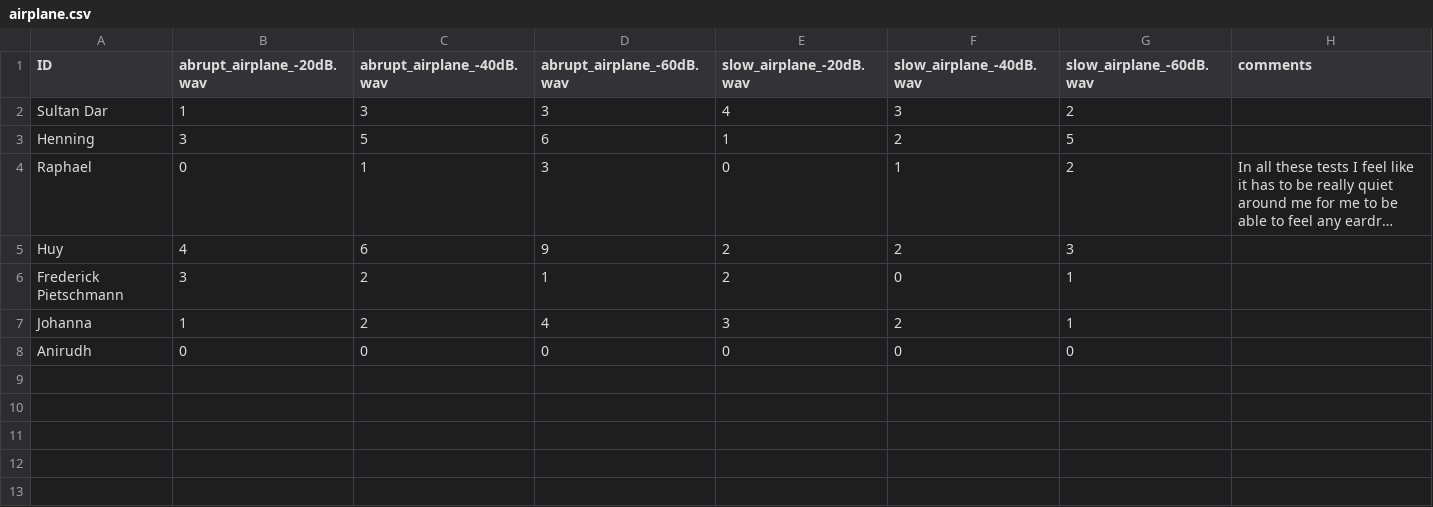
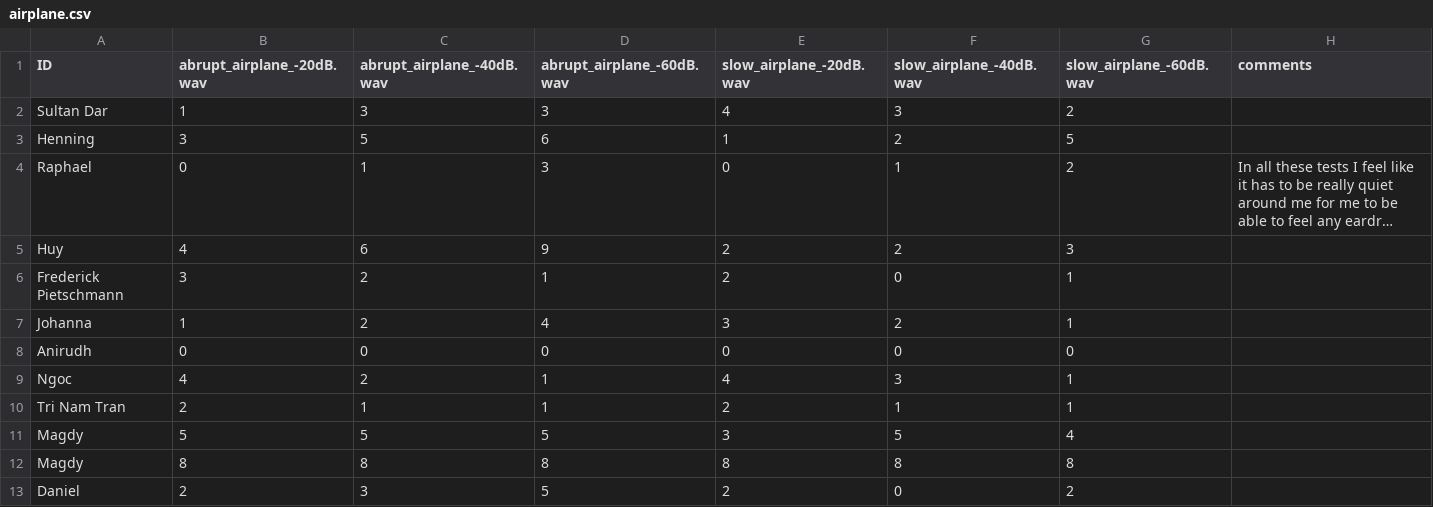
Before and after one commit to nguyen-elevear/bachelor_arbeit, a CSV file: gui_qt/results/transition/airplane.csv, drawn as a sheet; long unchanged cells end in ….

```diff
--- a/gui_qt/results/transition/airplane.csv
+++ b/gui_qt/results/transition/airplane.csv
@@ -8 +8,6 @@ Johanna,1,2,4,3,2,1,
 Anirudh,0,0,0,0,0,0,
+Ngoc,4,2,1,4,3,1,
+Tri Nam Tran,2,1,1,2,1,1,
+Magdy,5,5,5,3,5,4,
+Magdy,8,8,8,8,8,8,
+Daniel,2,3,5,2,0,2,
```
Also changed, not shown: gui_qt/results/filter_pos/airplane.csv, gui_qt/results/filter_pos/car.csv, 11 other files.
